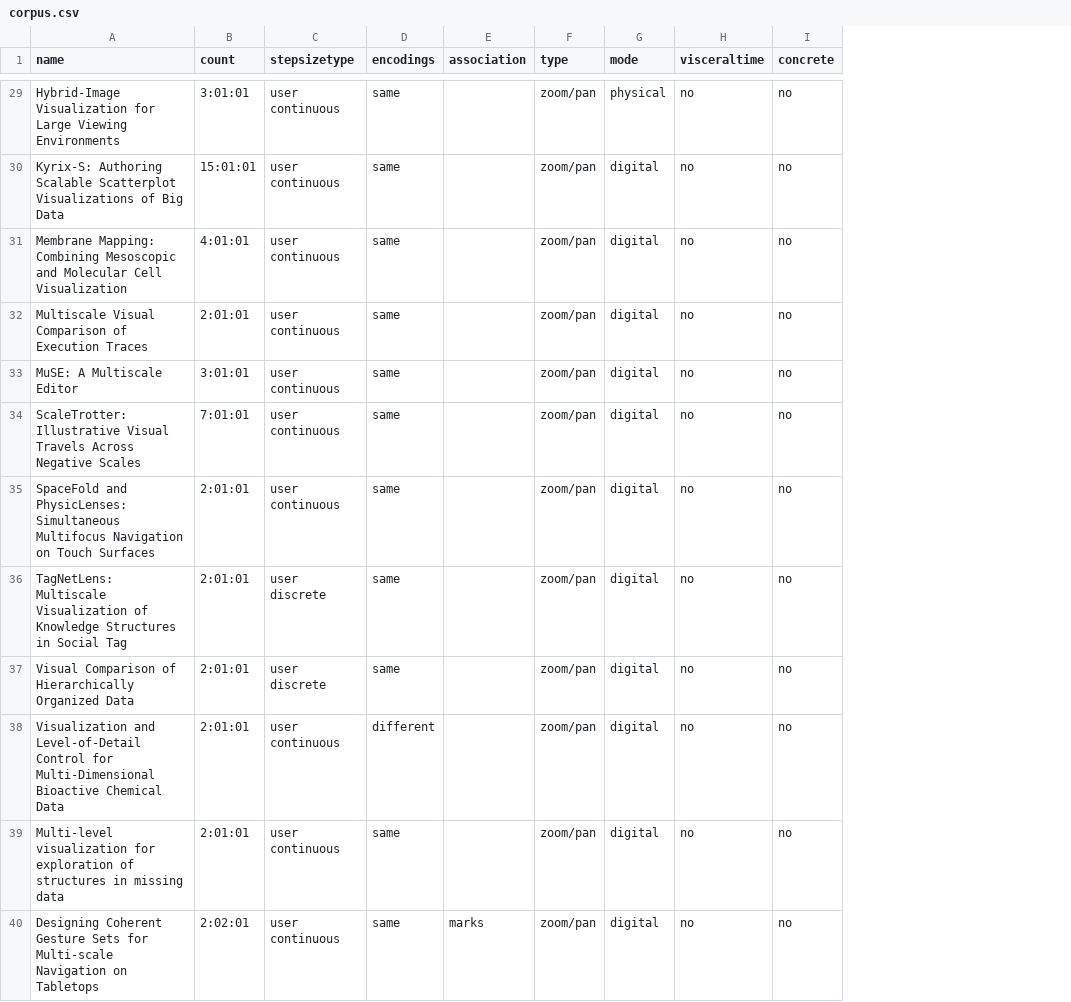
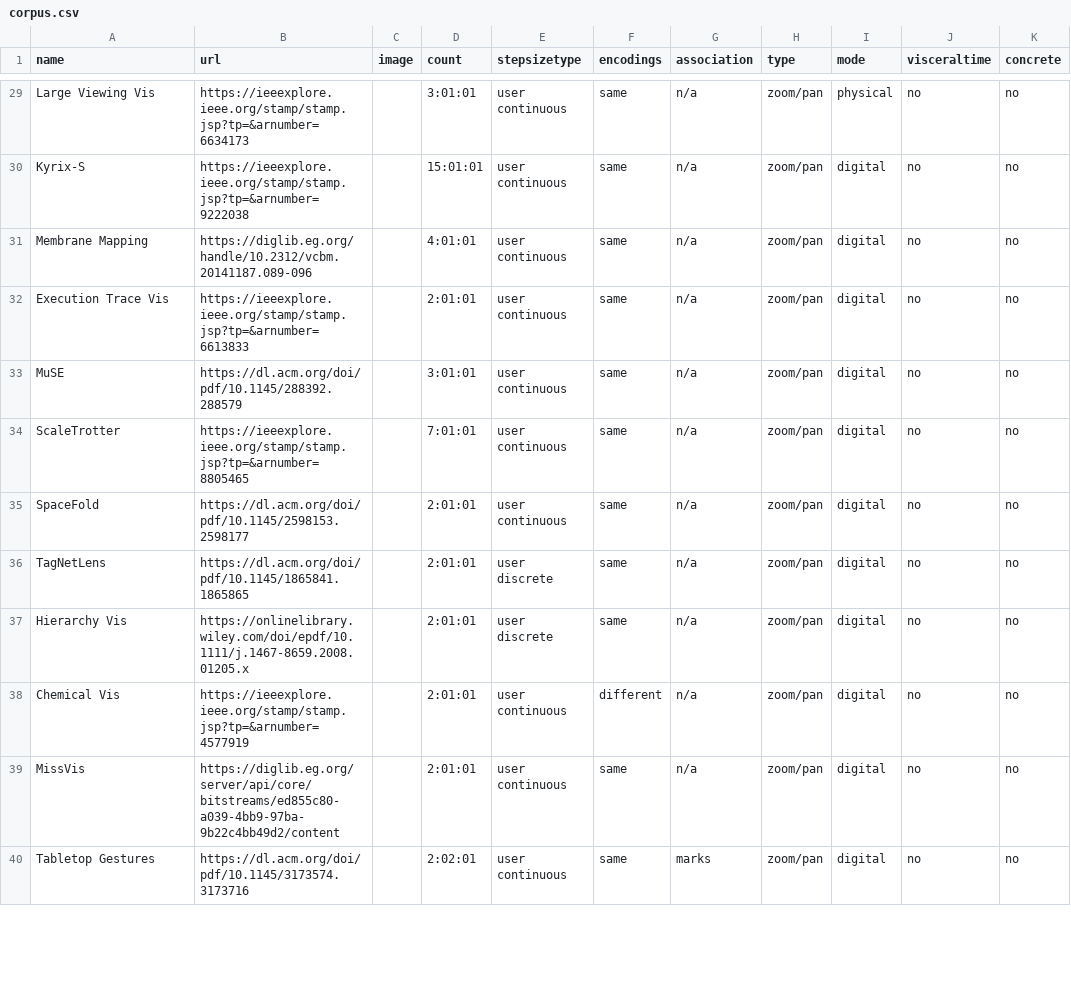
Before and after one commit to marasolen/multiscale-vis-ds, a CSV file: data/corpus.csv, drawn as a sheet; only a part is shown, gaps mark what is left out; addresses are those after the commit; the diff covers the shown part only; the diff names each change by its address in the sheet, - before the commit and + after, or states it on an @@ line.

Commit message:
added all new images, added strategy icons, fixed filtering

```diff
--- a/data/corpus.csv
+++ b/data/corpus.csv
+column B (url), rows 29-40: https://ieeexplore.ieee.org/stamp/stamp.jsp?tp=&arnumber=6634173 | https://ieeexplore.ieee.org/stamp/stamp.jsp?tp=&arnumber=9222038 | https://diglib.eg.org/handle/10.2312/vcbm.20141187.089-096 | https://ieeexplore.ieee.org/stamp/stamp.jsp?tp=&arnumber=6613833 | https://dl.acm.org/doi/pdf/10.1145/288392.288579 | https://ieeexplore.ieee.org/stamp/stamp.jsp?tp=&arnumber=8805465 | https://dl.acm.org/doi/pdf/10.1145/2598153.2598177 | https://dl.acm.org/doi/pdf/10.1145/1865841.1865865 | https://onlinelibrary.wiley.com/doi/epdf/10.1111/j.1467-8659.2008.01205.x | https://ieeexplore.ieee.org/stamp/stamp.jsp?tp=&arnumber=4577919 | https://diglib.eg.org/server/api/core/bitstreams/ed855c80-a039-4bb9-97ba-9b22c4bb49d2/content | https://dl.acm.org/doi/pdf/10.1145/3173574.3173716
+column C (image), empty
-A29 (name): Hybrid-Image Visualization for Large Viewing Environments
+A29 (name): Large Viewing Vis
-G29:G39 (association): (empty)
+G29:G39 (association): n/a
-A30 (name): Kyrix-S: Authoring Scalable Scatterplot Visualizations of Big Data
+A30 (name): Kyrix-S
-A31 (name): Membrane Mapping: Combining Mesoscopic and Molecular Cell Visualization
+A31 (name): Membrane Mapping
-A32 (name): Multiscale Visual Comparison of Execution Traces
+A32 (name): Execution Trace Vis
-A33 (name): MuSE: A Multiscale Editor
+A33 (name): MuSE
-A34 (name): ScaleTrotter: Illustrative Visual Travels Across Negative Scales
+A34 (name): ScaleTrotter
-A35 (name): SpaceFold and PhysicLenses: Simultaneous Multifocus Navigation on Touch Surfaces
+A35 (name): SpaceFold
-A36 (name): TagNetLens: Multiscale Visualization of Knowledge Structures in Social Tag
+A36 (name): TagNetLens
-A37 (name): Visual Comparison of Hierarchically Organized Data
+A37 (name): Hierarchy Vis
-A38 (name): Visualization and Level-of-Detail Control for Multi-Dimensional Bioactive Chemical Data
+A38 (name): Chemical Vis
-A39 (name): Multi-level visualization for exploration of structures in missing data
+A39 (name): MissVis
-A40 (name): Designing Coherent Gesture Sets for Multi-scale Navigation on Tabletops
+A40 (name): Tabletop Gestures
```
Also changed, not shown: 41 edited cells elsewhere in this file, 59 other files.
